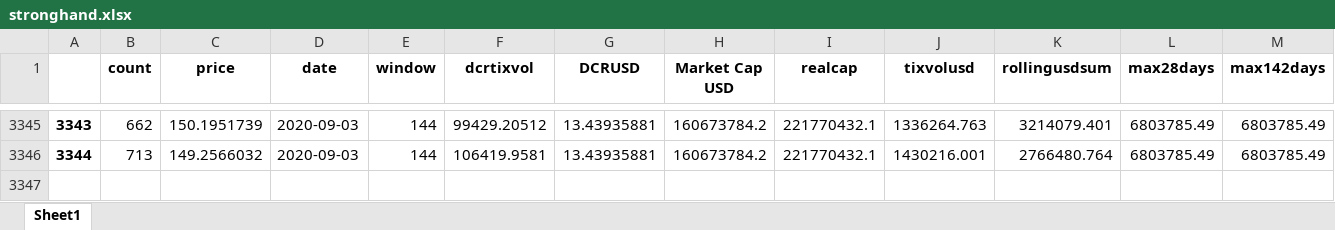
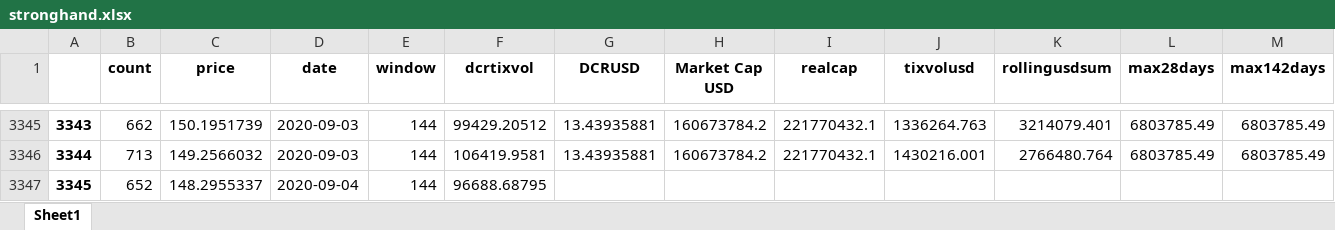
Before and after one commit to igor110055/nino_on_chain, an Excel workbook: stronghand.xlsx, sheet Sheet1, drawn as a sheet; only a part is shown, gaps mark what is left out; values as stored, in another font and other column widths than the file's, no borders; rows hold the shown columns only; the diff names each change by its address in the sheet, - before the commit and + after, or states it on an @@ line.

```diff
--- a/stronghand.xlsx (sheet Sheet1)
+++ b/stronghand.xlsx (sheet Sheet1)
+row 3347: 3345 | 652 | 148.2955337 | 2020-09-04 | 144 | 96688.68795
```
Also changed, not shown: 6 other files.
